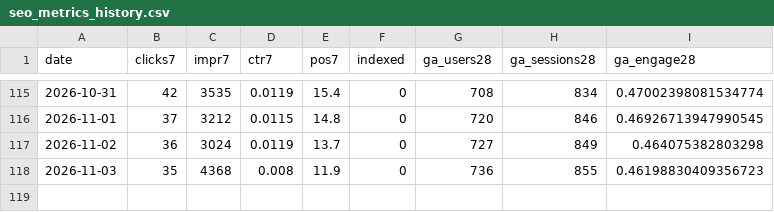
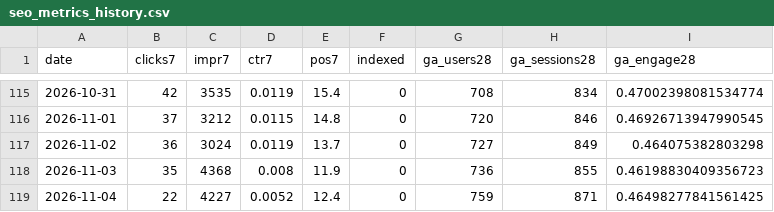
Before and after one commit to ededdeddyw/football-highlights-compass, a CSV file: docs/seo_metrics_history.csv, drawn as a sheet; only a part is shown, gaps mark what is left out; the diff names each change by its address in the sheet, - before the commit and + after, or states it on an @@ line.

```diff
--- a/docs/seo_metrics_history.csv
+++ b/docs/seo_metrics_history.csv
+row 119: 2026-11-04 | 22 | 4227 | 0.0052 | 12.4 | 0 | 759 | 871 | 0.46498277841561425
```
Also changed, not shown: docs/seo_category_history.csv, 1 other file.
